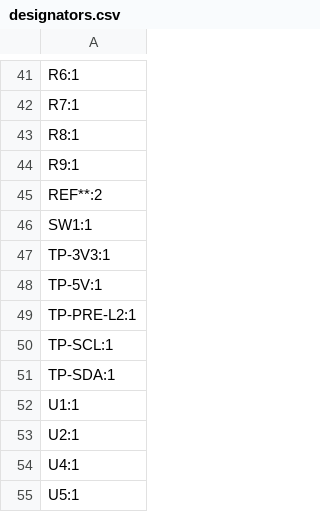
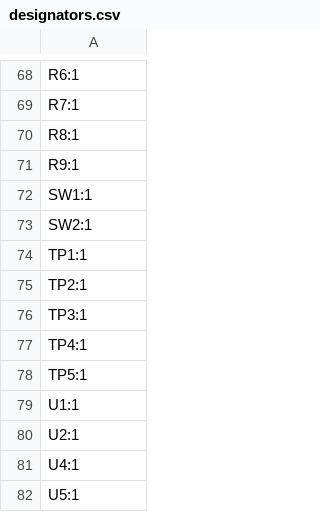
Before and after one commit to smeisner/smart-thermostat, a CSV file: pcb/production/designators.csv, drawn as a sheet; only a part is shown, gaps mark what is left out; the diff covers the shown part only.

```diff
--- a/pcb/production/designators.csv
+++ b/pcb/production/designators.csv
@@ -44,9 +71,9 @@ R8:1
 R9:1
-REF**:2
 SW1:1
-TP-3V3:1
-TP-5V:1
-TP-PRE-L2:1
-TP-SCL:1
-TP-SDA:1
+SW2:1
+TP1:1
+TP2:1
+TP3:1
+TP4:1
+TP5:1
 U1:1
```
Also changed, not shown: 29 added rows, 2 removed rows and 4 edited cells elsewhere in this file, pcb/production/bom.csv, pcb/production/positions.csv, 4 other files.
